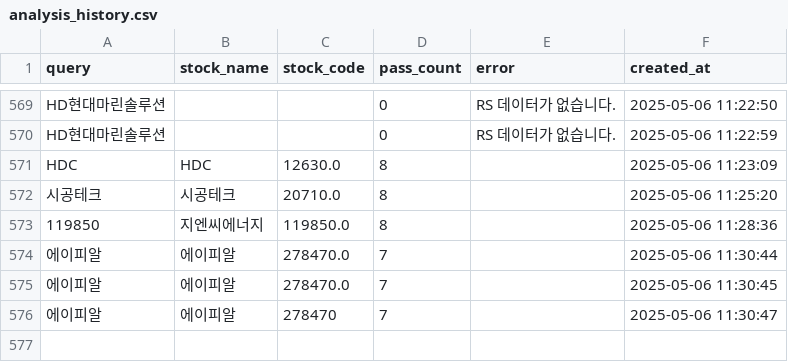
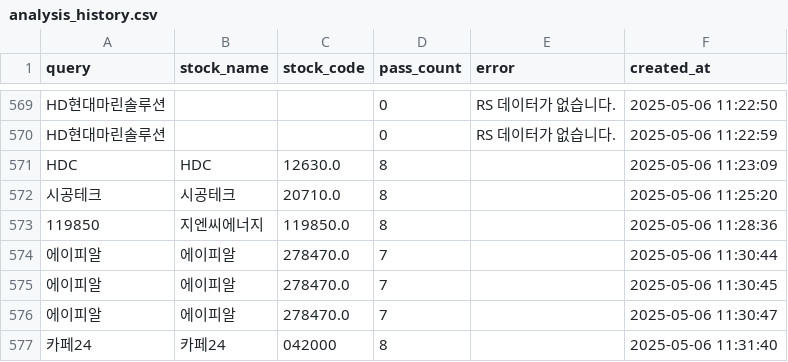
Before and after one commit to MinHoBinE/minhobin, a CSV file: data/analysis_history.csv, drawn as a sheet; only a part is shown, gaps mark what is left out.

Commit message:
Add analysis history: 카페24

```diff
--- a/data/analysis_history.csv
+++ b/data/analysis_history.csv
@@ -575,2 +575,3 @@ HDC,HDC,12630.0,8,,2025-05-06 11:23:09
 에이피알,에이피알,278470.0,7,,2025-05-06 11:30:45
-에이피알,에이피알,278470,7,,2025-05-06 11:30:47
+에이피알,에이피알,278470.0,7,,2025-05-06 11:30:47
+카페24,카페24,042000,8,,2025-05-06 11:31:40
```
